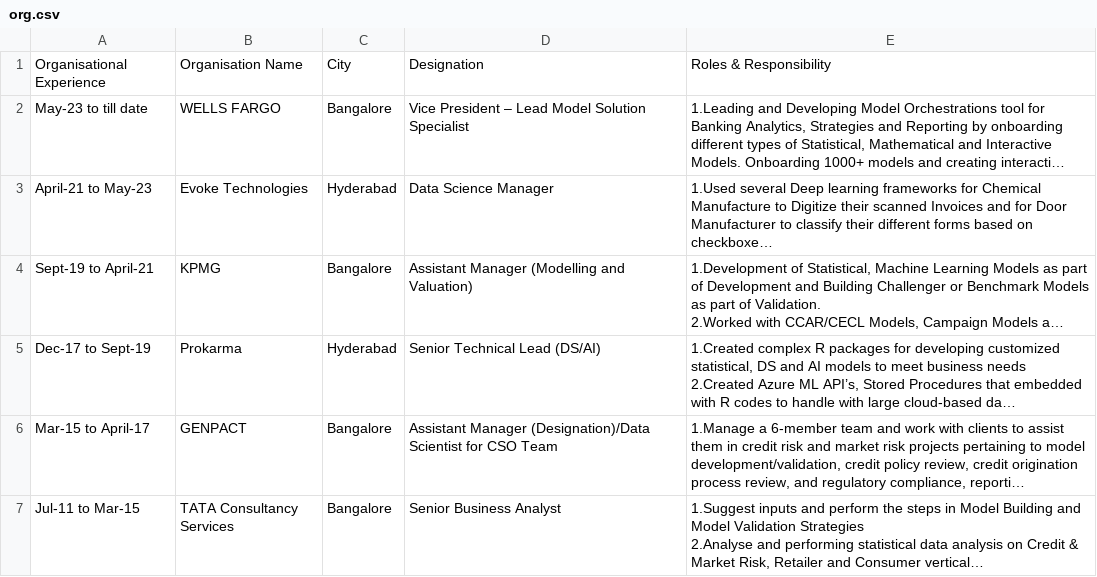
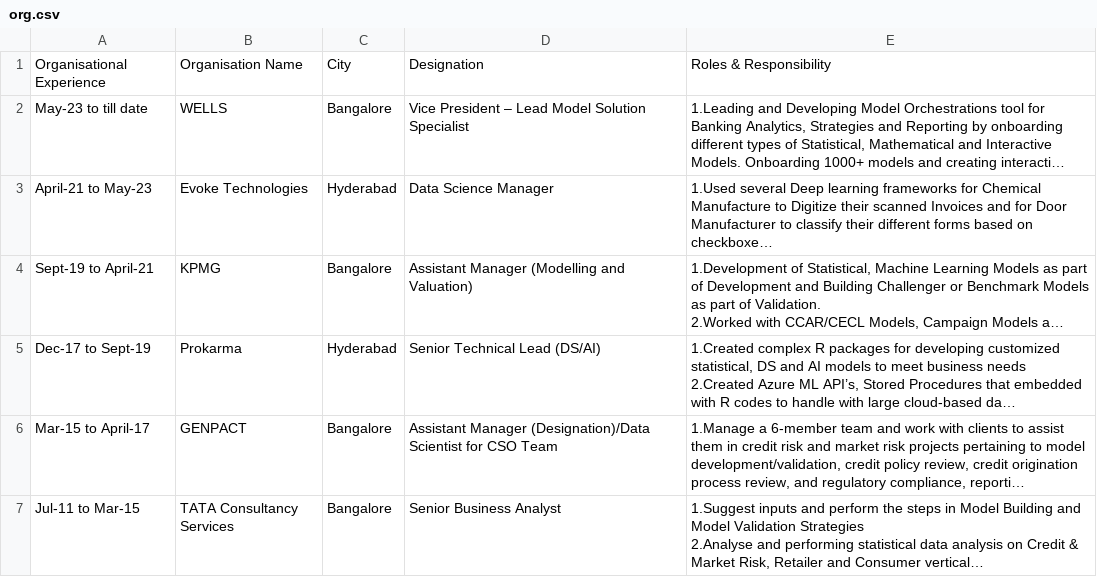
Before and after one commit to Saka-Chennakesh/Saka-Chennakesh, a CSV file: org.csv, drawn as a sheet; long unchanged cells end in …; the diff names each change by its address in the sheet, - before the commit and + after, or states it on an @@ line.

Commit message:
Update org.csv

```diff
--- a/org.csv
+++ b/org.csv
-B2: WELLS FARGO
+B2: WELLS
```
